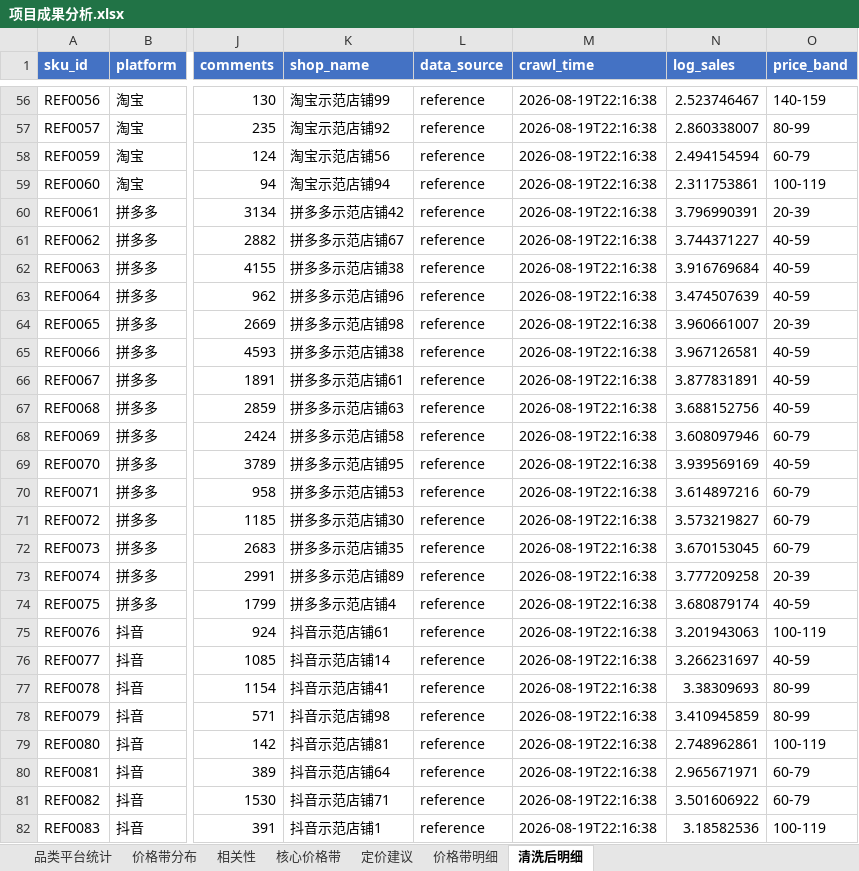
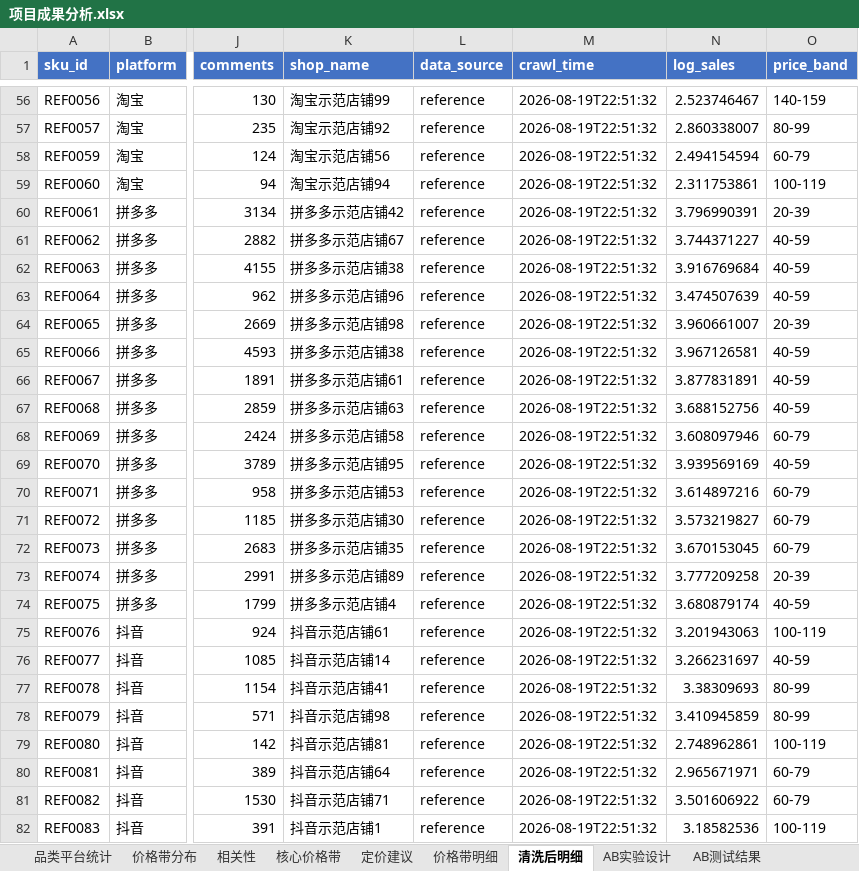
Before and after one commit to yyhhb501-bot/ecommerce-price-analysis, an Excel workbook: output/项目成果分析.xlsx, sheet 清洗后明细, drawn as a sheet; only a part is shown, gaps mark what is left out; values as stored, in another font and other column widths than the file's, no borders; the diff covers the shown part only; the diff names each change by its address in the sheet, - before the commit and + after, or states it on an @@ line.

```diff
--- a/output/项目成果分析.xlsx (sheet 清洗后明细)
+++ b/output/项目成果分析.xlsx (sheet 清洗后明细)
+sheet tab: AB实验设计
+sheet tab: AB测试结果
-M56:M82 (crawl_time): 2026-08-19T22:16:38
+M56:M82 (crawl_time): 2026-08-19T22:51:32
```
Also changed, not shown: 61 edited cells elsewhere in this sheet, other sheet tabs, 20 other files.
